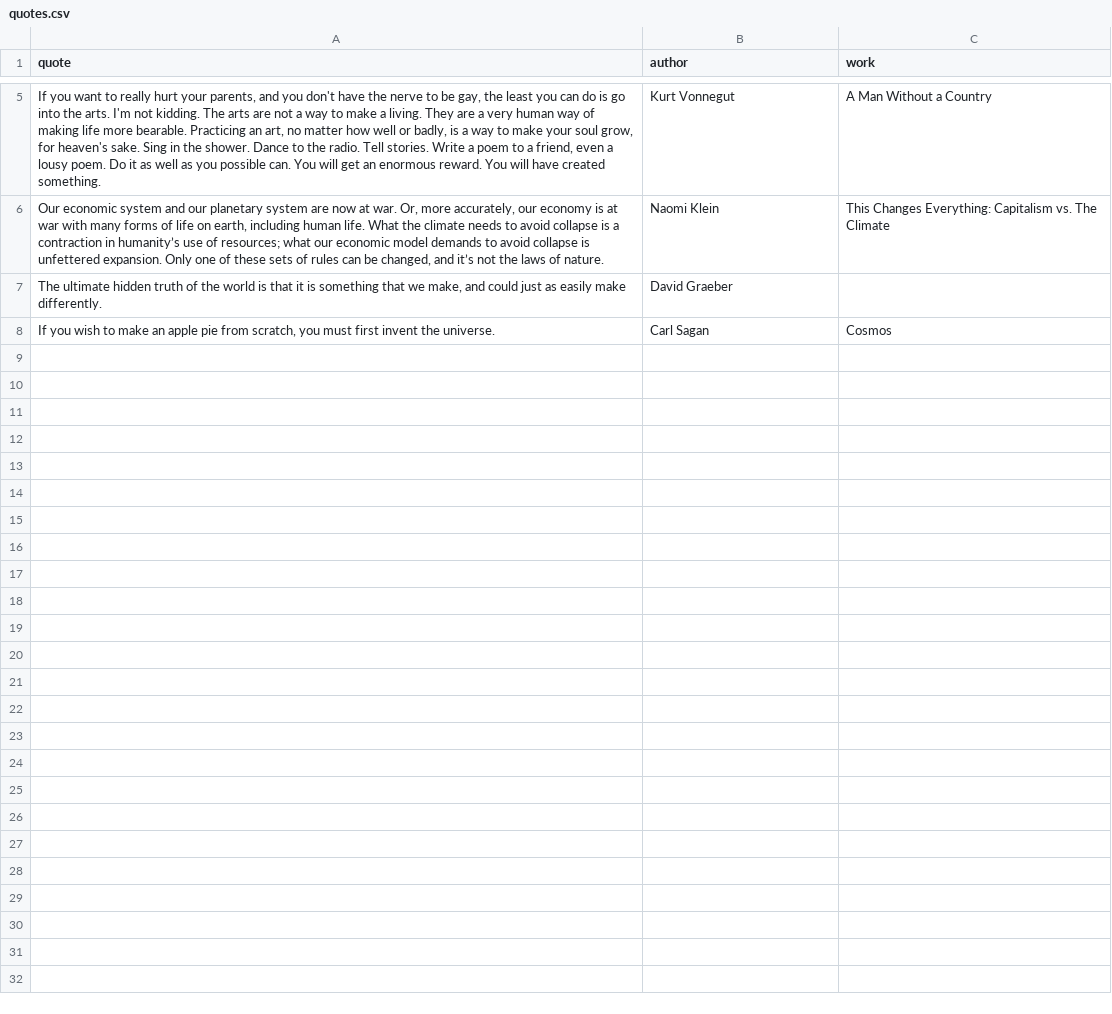
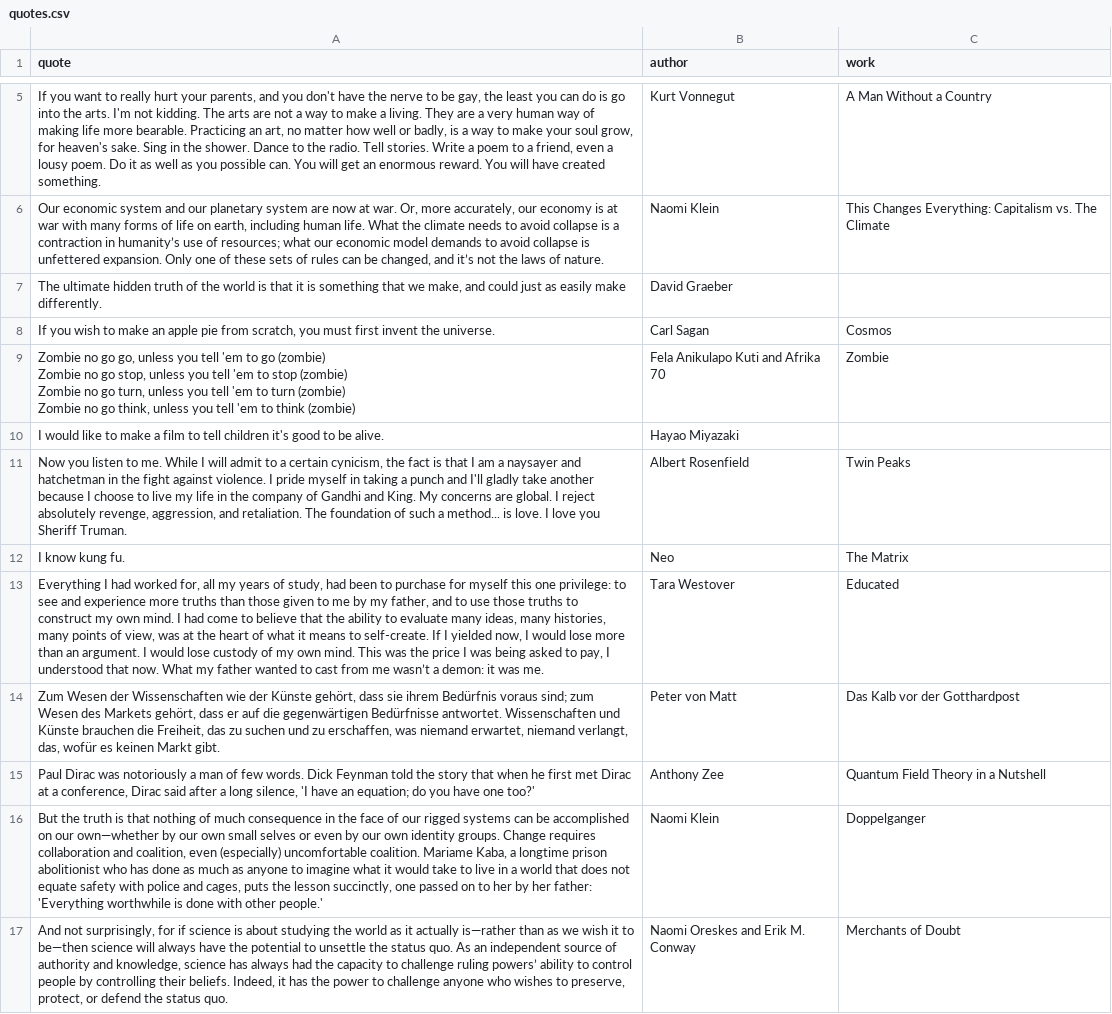
Before and after one commit to pdegen/pdegen, a CSV file: src/assets/data/quotes.csv, drawn as a sheet; only a part is shown, gaps mark what is left out; ↵ is a line break in a cell; the diff names each change by its address in the sheet, - before the commit and + after, or states it on an @@ line.

Commit message:
re-roll quote

```diff
--- a/src/assets/data/quotes.csv
+++ b/src/assets/data/quotes.csv
+row 9: Zombie no go go, unless you tell 'em to go (zombie) ↵ Zombie no go stop, unless you tell 'em to stop (zombie) ↵ Zombie no go turn, unless you tell 'em to turn (zombie) ↵ Zombie no go think, unless you tell 'em to think (zombie) | Fela Anikulapo Kuti and Afrika 70 | Zombie
+row 10: I would like to make a film to tell children it's good to be alive. | Hayao Miyazaki
+row 11: Now you listen to me. While I will admit to a certain cynicism, the fact is that I am a naysayer and hatchetman in the fight against violence. I pride myself in taking a punch and I'll gladly take another because I choose to live my life in the company of Gandhi and King. My concerns are global. I reject absolutely revenge, aggression, and retaliation. The foundation of such a method... is love. I love you Sheriff Truman. | Albert Rosenfield | Twin Peaks
+row 12: I know kung fu. | Neo | The Matrix
+row 13: Everything I had worked for, all my years of study, had been to purchase for myself this one privilege: to see and experience more truths than those given to me by my father, and to use those truths to construct my own mind. I had come to believe that the ability to evaluate many ideas, many histories, many points of view, was at the heart of what it means to self-create. If I yielded now, I would lose more than an argument. I would lose custody of my own mind. This was the price I was being asked to pay, I understood that now. What my father wanted to cast from me wasn’t a demon: it was me. | Tara Westover | Educated
+row 14: Zum Wesen der Wissenschaften wie der Künste gehört, dass sie ihrem Bedürfnis voraus sind; zum Wesen des Markets gehört, dass er auf die gegenwärtigen Bedürfnisse antwortet. Wissenschaften und Künste brauchen die Freiheit, das zu suchen und zu erschaffen, was niemand erwartet, niemand verlangt, das, wofür es keinen Markt gibt. | Peter von Matt | Das Kalb vor der Gotthardpost
+row 15: Paul Dirac was notoriously a man of few words. Dick Feynman told the story that when he first met Dirac at a conference, Dirac said after a long silence, 'I have an equation; do you have one too?' | Anthony Zee | Quantum Field Theory in a Nutshell
+row 16: But the truth is that nothing of much consequence in the face of our rigged systems can be accomplished on our own—whether by our own small selves or even by our own identity groups. Change requires collaboration and coalition, even (especially) uncomfortable coalition. Mariame Kaba, a longtime prison abolitionist who has done as much as anyone to imagine what it would take to live in a world that does not equate safety with police and cages, puts the lesson succinctly, one passed on to her by her father: 'Everything worthwhile is done with other people.' | Naomi Klein | Doppelganger
+row 17: And not surprisingly, for if science is about studying the world as it actually is—rather than as we wish it to be—then science will always have the potential to unsettle the status quo. As an independent source of authority and knowledge, science has always had the capacity to challenge ruling powers’ ability to control people by controlling their beliefs. Indeed, it has the power to challenge anyone who wishes to preserve, protect, or defend the status quo. | Naomi Oreskes and Erik M. Conway | Merchants of Doubt
```
Also changed, not shown: 3 other files.
